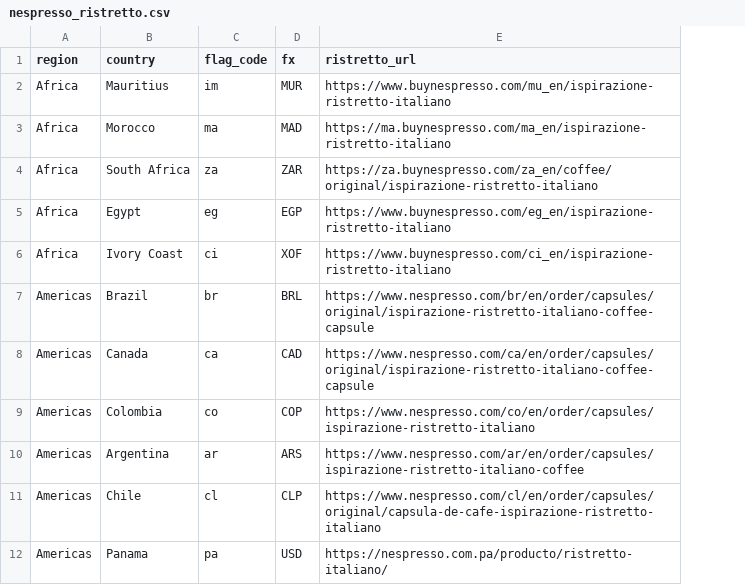
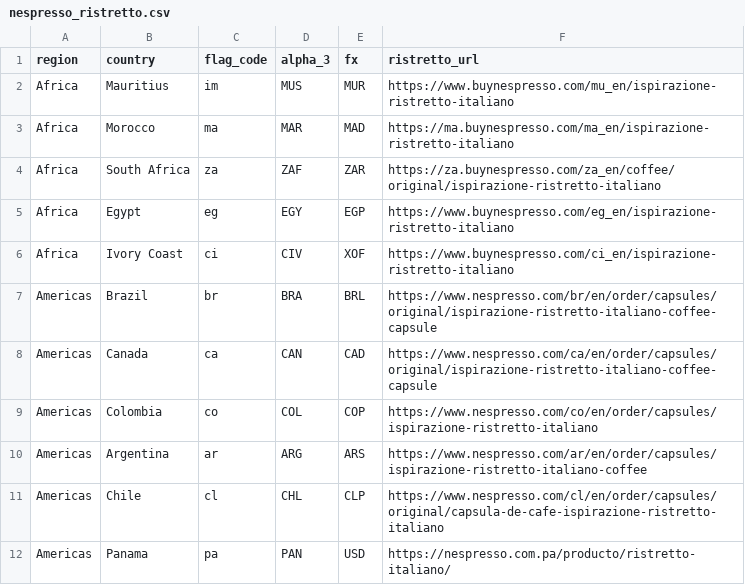
Before and after one commit to mygs/koffee, a CSV file: nespresso/nespresso_ristretto.csv, drawn as a sheet; only a part is shown; the diff names each change by its address in the sheet, - before the commit and + after, or states it on an @@ line.

```diff
--- a/nespresso/nespresso_ristretto.csv
+++ b/nespresso/nespresso_ristretto.csv
+column D (alpha_3), rows 2-12: MUS | MAR | ZAF | EGY | CIV | BRA | CAN | COL | ARG | CHL | PAN
```
Also changed, not shown: 4 other files.
